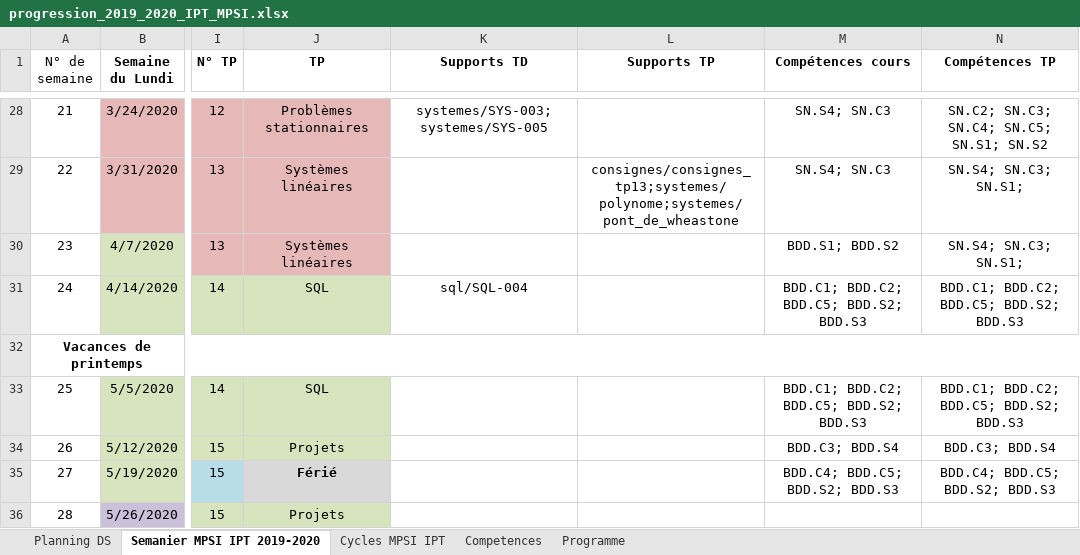
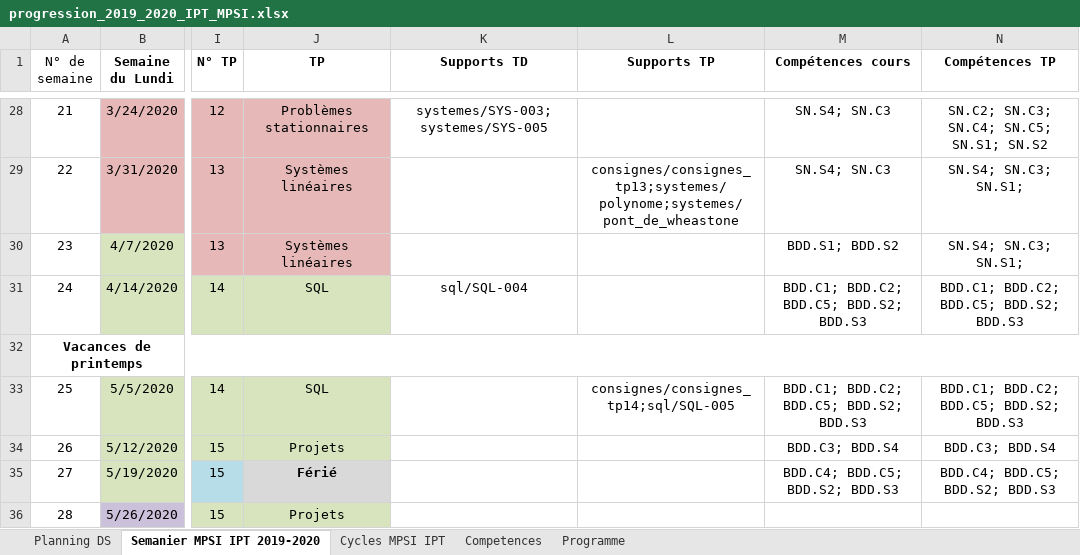
Before and after one commit to xpessoles/Informatique_MPSI, an Excel workbook: progression_2019_2020_IPT_MPSI.xlsx, sheet Semanier MPSI IPT 2019-2020, drawn as a sheet; only a part is shown, gaps mark what is left out; values as stored, in another font and other column widths than the file's, no borders; the diff names each change by its address in the sheet, - before the commit and + after, or states it on an @@ line.

```diff
--- a/progression_2019_2020_IPT_MPSI.xlsx (sheet Semanier MPSI IPT 2019-2020)
+++ b/progression_2019_2020_IPT_MPSI.xlsx (sheet Semanier MPSI IPT 2019-2020)
-L33 (Supports TP): (empty)
+L33 (Supports TP): consignes/consignes_tp14;sql/SQL-005
```
Also changed, not shown: 2 other files.
